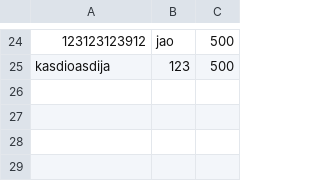
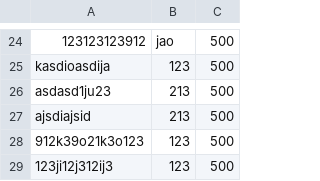
Before and after one commit to diogobabo/CPD-FEUP, a CSV file: assign2/src/server/users.csv, drawn as a sheet; only a part is shown, gaps mark what is left out; the diff names each change by its address in the sheet, - before the commit and + after, or states it on an @@ line.

```diff
--- a/assign2/src/server/users.csv
+++ b/assign2/src/server/users.csv
+row 26: asdasd1ju23 | 213 | 500
+row 27: ajsdiajsid | 213 | 500
+row 28: 912k39o21k3o123 | 123 | 500
+row 29: 123ji12j312ij3 | 123 | 500
```
Also changed, not shown: 2 other files.
